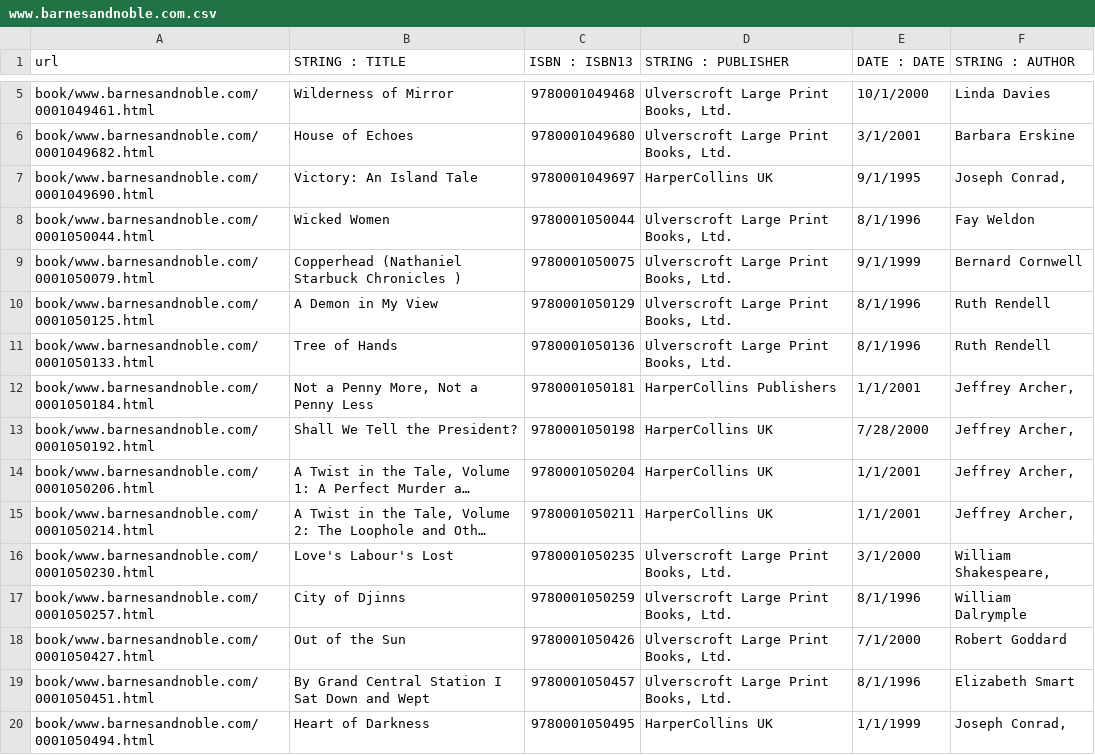
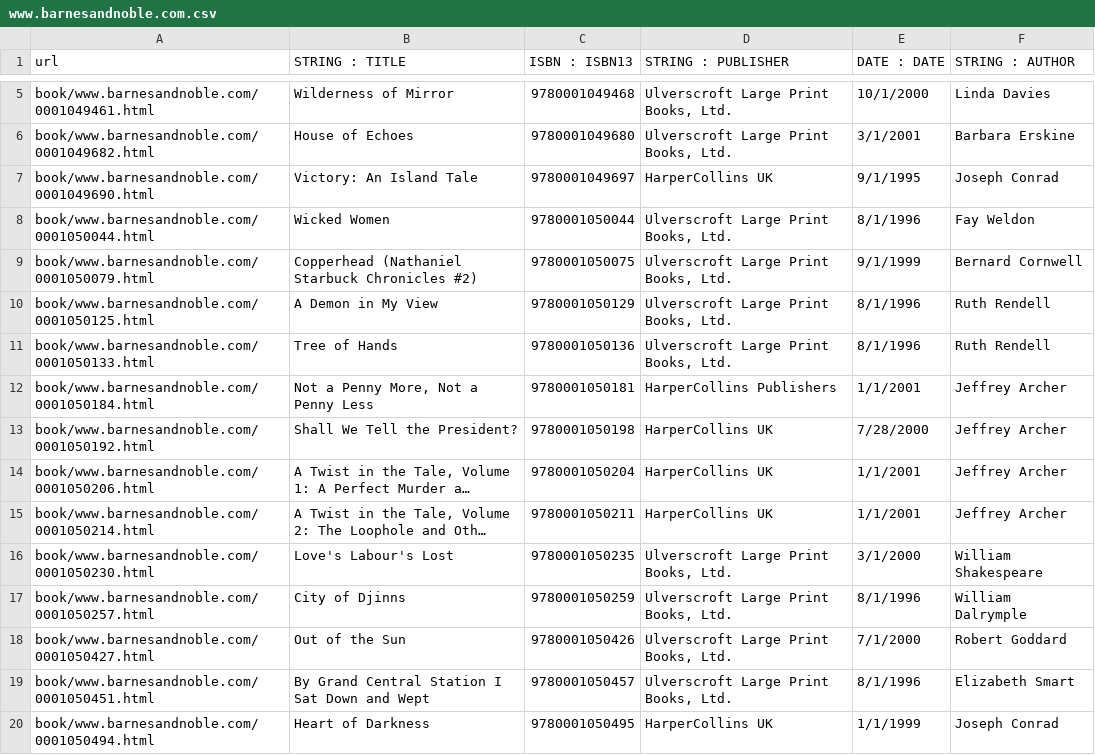
Before and after one commit to Truecati3/doutorado04, a CSV file: bases/WEIR/groundtruth/book/www.barnesandnoble.com.csv, drawn as a sheet; only a part is shown, gaps mark what is left out; long unchanged cells end in …; the diff covers the shown part only; the diff names each change by its address in the sheet, - before the commit and + after, or states it on an @@ line.

Commit message:
Alterado gabarito de WEIR:book:www.barnesandnoble.com. Ações: (1) tirei uma vírgula que tinha em vários atributos author; (2) adicionei #2, #4, #1 no title das páginas 0001050079.html, 0001050990.html e 0001050931.html respectivamente pois possui nas páginas

```diff
--- a/bases/WEIR/groundtruth/book/www.barnesandnoble.com.csv
+++ b/bases/WEIR/groundtruth/book/www.barnesandnoble.com.csv
-F7 (STRING : AUTHOR): Joseph Conrad,
+F7 (STRING : AUTHOR): Joseph Conrad
-B9 (STRING : TITLE): Copperhead (Nathaniel Starbuck Chronicles )
+B9 (STRING : TITLE): Copperhead (Nathaniel Starbuck Chronicles #2)
-F12:F15 (STRING : AUTHOR): Jeffrey Archer,
+F12:F15 (STRING : AUTHOR): Jeffrey Archer
-F16 (STRING : AUTHOR): William Shakespeare,
+F16 (STRING : AUTHOR): William Shakespeare
-F20 (STRING : AUTHOR): Joseph Conrad,
+F20 (STRING : AUTHOR): Joseph Conrad
```
Also changed, not shown: 51 edited cells elsewhere in this file.
